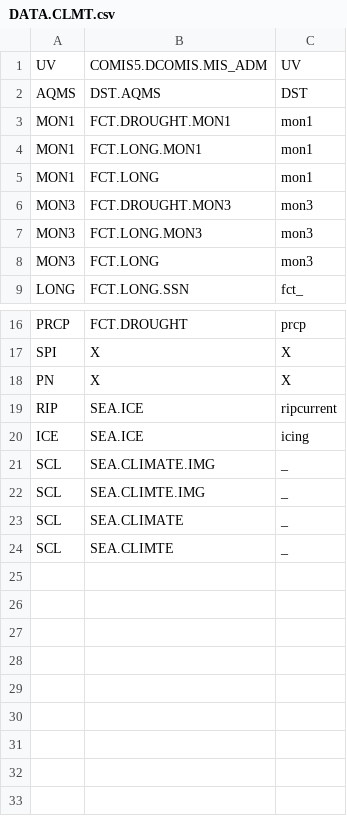
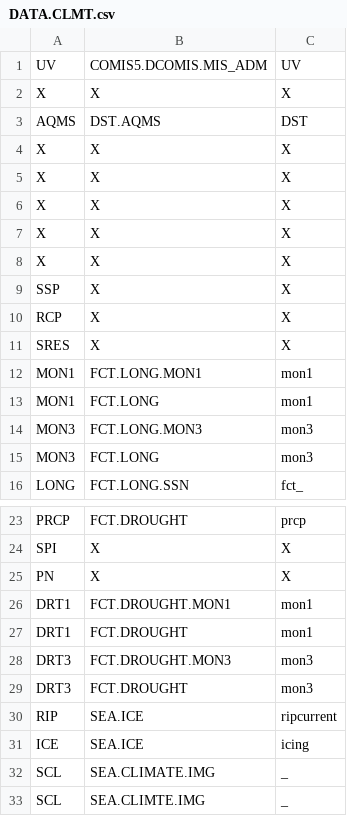
Before and after one commit to SeryLee/meatdata-analyze-program, a CSV file: src/main/resources/CSVFolder/DATA.CLMT.csv, drawn as a sheet; only a part is shown, gaps mark what is left out; the shorter side is filled out with more unchanged rows.

```diff
--- a/src/main/resources/CSVFolder/DATA.CLMT.csv
+++ b/src/main/resources/CSVFolder/DATA.CLMT.csv
@@ -1,7 +1,14 @@
 UV,COMIS5.DCOMIS.MIS_ADM,UV
+X,X,X
 AQMS,DST.AQMS,DST
-MON1,FCT.DROUGHT.MON1,mon1
+X,X,X
+X,X,X
+X,X,X
+X,X,X
+X,X,X
+SSP,X,X
+RCP,X,X
+SRES,X,X
 MON1,FCT.LONG.MON1,mon1
 MON1,FCT.LONG,mon1
-MON3,FCT.DROUGHT.MON3,mon3
 MON3,FCT.LONG.MON3,mon3
@@ -18,2 +25,6 @@ SPI,X,X
 PN,X,X
+DRT1,FCT.DROUGHT.MON1,mon1
+DRT1,FCT.DROUGHT,mon1
+DRT3,FCT.DROUGHT.MON3,mon3
+DRT3,FCT.DROUGHT,mon3
 RIP,SEA.ICE,ripcurrent
```
Also changed, not shown: src/main/resources/CSVFolder/DATA.FCT.csv, src/main/resources/CSVFolder/DATA.GTS.csv, 4 other files.
